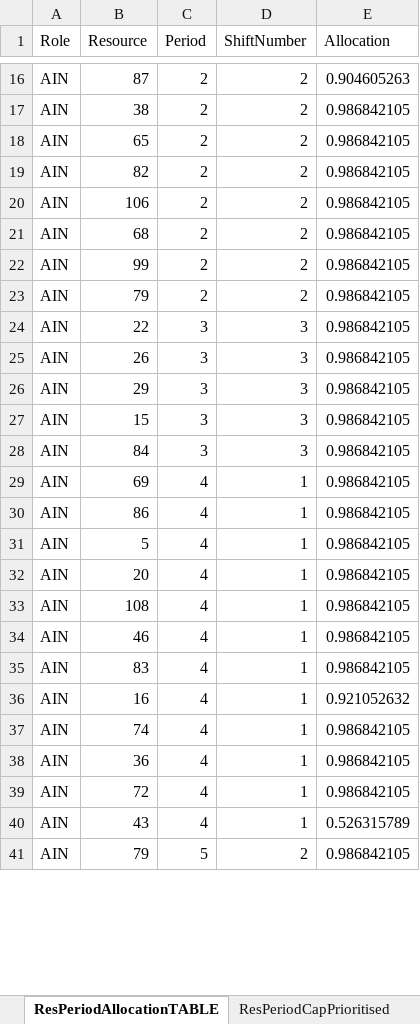
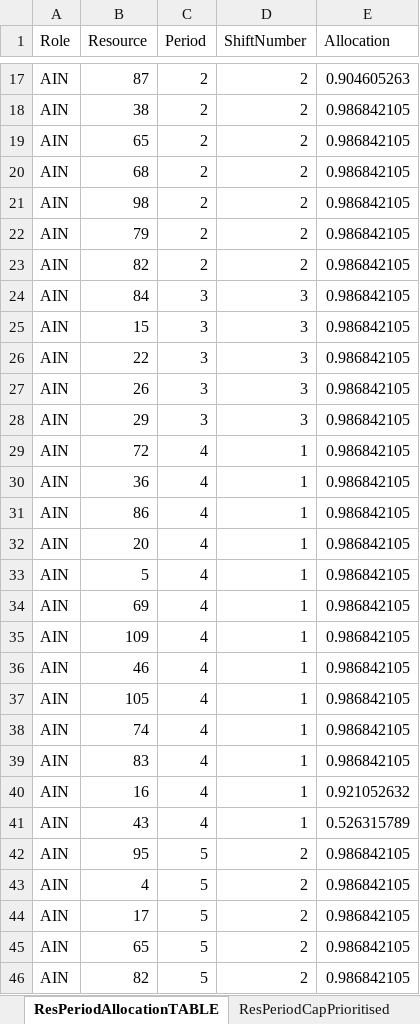
Before and after one commit to CENTRIEffortManagement/ResidentialCare, an Excel workbook: CLIENT/DATExx-Whiddon/UNITS/Unit1/2. Calculations/AIN/CapacityDistrib(A.1)-shifts.xlsx, sheet ResPeriodAllocationTABLE, drawn as a sheet; only a part is shown, gaps mark what is left out; the shorter side is filled out with more unchanged rows; values as stored, in another font and other column widths than the file's, no borders; table styles not drawn; removed rows and columns are numbered as before the commit, all else as after; the diff covers the shown part only; the diff names each change by its address in the sheet, - before the commit and + after, or states it on an @@ line.

```diff
--- a/CLIENT/DATExx-Whiddon/UNITS/Unit1/2. Calculations/AIN/CapacityDistrib(A.1)-shifts.xlsx (sheet ResPeriodAllocationTABLE)
+++ b/CLIENT/DATExx-Whiddon/UNITS/Unit1/2. Calculations/AIN/CapacityDistrib(A.1)-shifts.xlsx (sheet ResPeriodAllocationTABLE)
@@ row 21 moved to row 20: AIN @@
+row 21: AIN | 98 | 2 | 2 | 0.986842105
@@ row 23 moved to row 22: AIN @@
-B24 (Resource): 106
+B24 (Resource): 84
-C24 (Period): 2
+C24 (Period): 3
-D24 (ShiftNumber): 2
+D24 (ShiftNumber): 3
-B25 (Resource): 99
+B25 (Resource): 15
-C25 (Period): 2
+C25 (Period): 3
-D25 (ShiftNumber): 2
+D25 (ShiftNumber): 3
-row 27: AIN | 15 | 3 | 3 | 0.986842105
-row 28: AIN | 84 | 3 | 3 | 0.986842105
@@ row 39 moved to row 29: AIN @@
@@ row 38 moved to row 30: AIN @@
+row 31: AIN | 86 | 4 | 1 | 0.986842105
@@ row 31 moved to row 33: AIN @@
-B35 (Resource): 86
+B35 (Resource): 109
-row 33: AIN | 108 | 4 | 1 | 0.986842105
+row 37: AIN | 105 | 4 | 1 | 0.986842105
@@ row 37 moved to row 38: AIN @@
+row 42: AIN | 95 | 5 | 2 | 0.986842105
@@ row 49 moved to row 43: AIN @@
@@ row 51 moved to row 45: AIN @@
@@ row 43 moved to row 46: AIN @@
```
Also changed, not shown: 65 added rows, 36 removed rows, 363 moved rows and 97 edited cells elsewhere in this sheet, sheet ResourcePeriodTABLE-empty, sheet ResPeriodWDTABLE, sheet ResPeriodCapPrioritised, sheet MultiDayPeriod-Remove, sheet Demand Prepare, sheet C' ResSingleShiftDayTABLE, CLIENT/DATExx-Whiddon/2. Calculations/Tableau Connection.xlsx, CLIENT/DATExx-Whiddon/UNITS/Unit1/2. Calculations/AINC4/CapacityDistrib(A.1)-shifts.xlsx, 50 other files.
